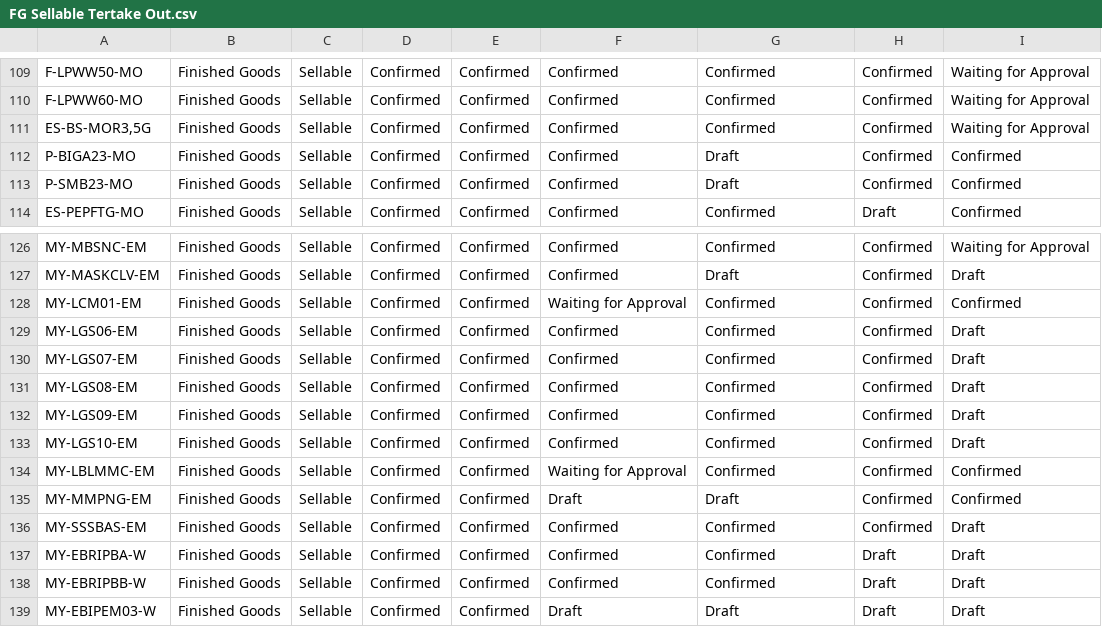
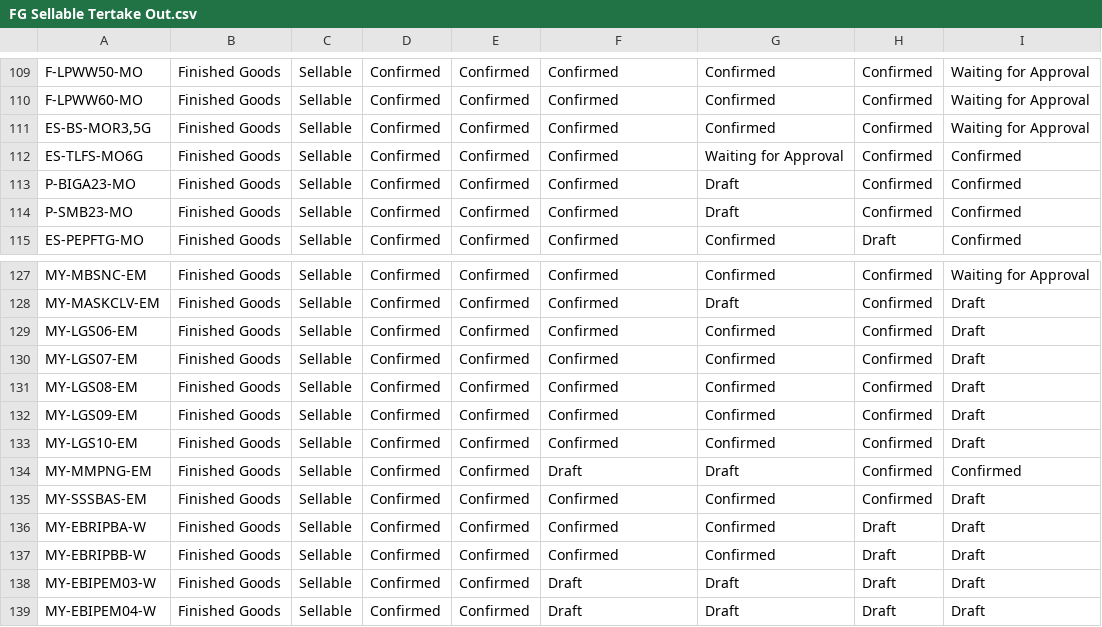
Before and after one commit to adminppl/Files, a CSV file: PARAGON/FM/FG Sellable Tertake Out.csv, drawn as a sheet; only a part is shown, gaps mark what is left out; the shorter side is filled out with more unchanged rows; removed rows and columns are numbered as before the commit, all else as after; the diff names each change by its address in the sheet, - before the commit and + after, or states it on an @@ line.

```diff
--- a/PARAGON/FM/FG Sellable Tertake Out.csv
+++ b/PARAGON/FM/FG Sellable Tertake Out.csv
+row 112: ES-TLFS-MO6G | Finished Goods | Sellable | Confirmed | Confirmed | Confirmed | Waiting for Approval | Confirmed | Confirmed
-row 128: MY-LCM01-EM | Finished Goods | Sellable | Confirmed | Confirmed | Waiting for Approval | Confirmed | Confirmed | Confirmed
-row 134: MY-LBLMMC-EM | Finished Goods | Sellable | Confirmed | Confirmed | Waiting for Approval | Confirmed | Confirmed | Confirmed
```
Also changed, not shown: PARAGON/FM/RM & PM Tertake Out.csv, PARAGON/FM/SFG Bulk Tertake Out.csv, 1 other file.
